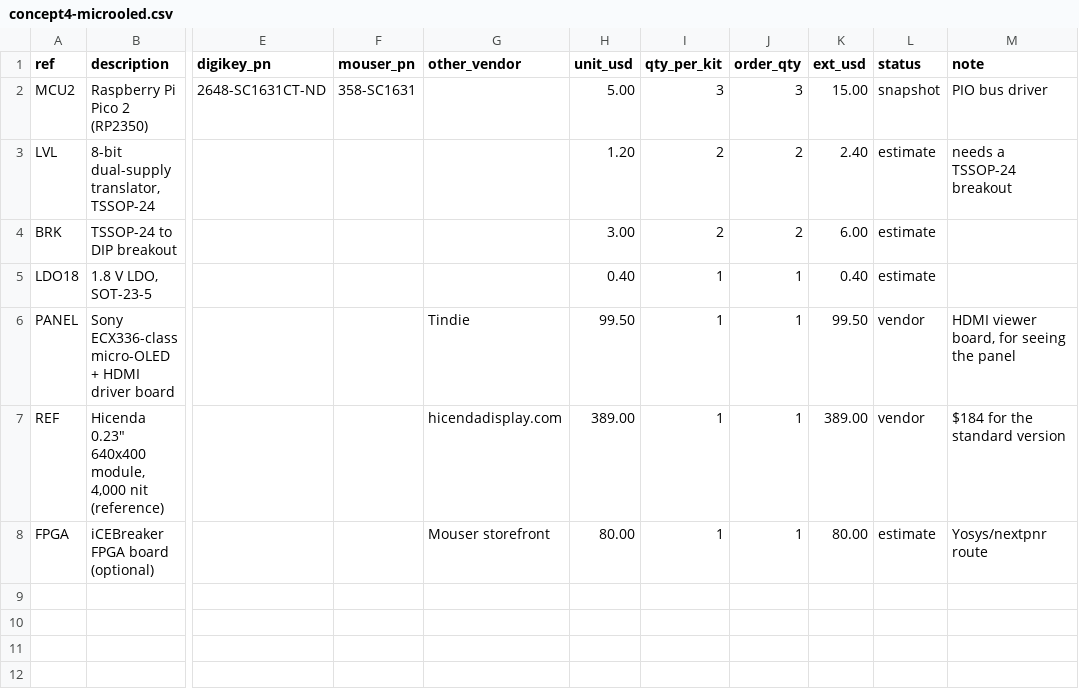
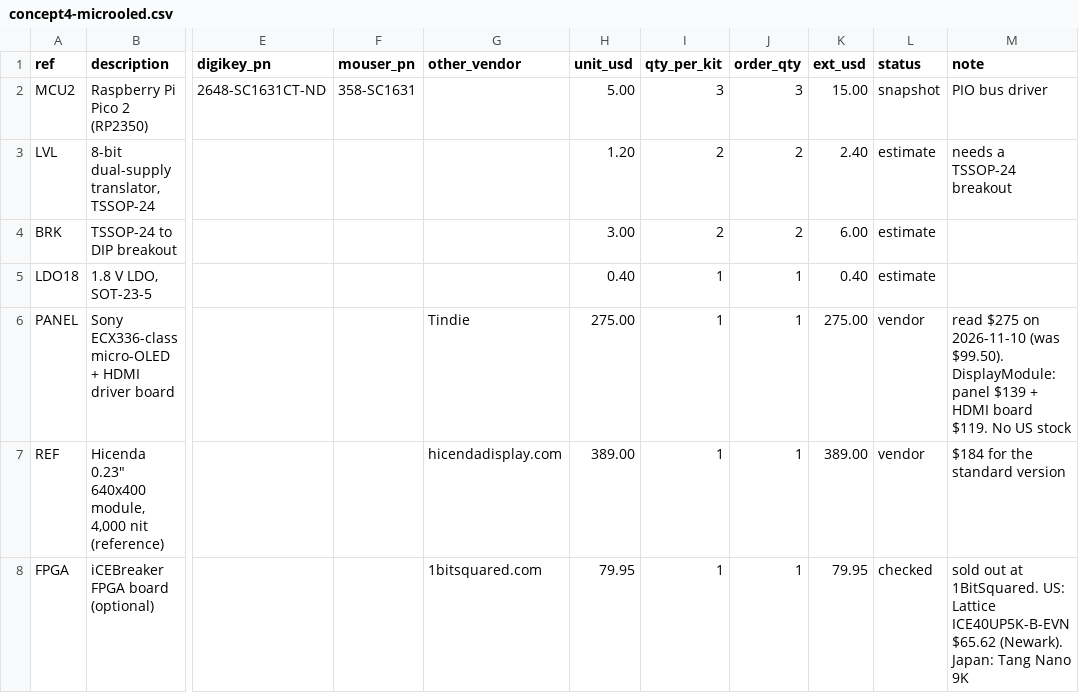
Before and after one commit to IoTone/OpenWR, a CSV file: projects/prototypes/Hiroglass_REV1/bom/concept4-microoled.csv, drawn as a sheet; only a part is shown, gaps mark what is left out; the diff names each change by its address in the sheet, - before the commit and + after, or states it on an @@ line.

```diff
--- a/projects/prototypes/Hiroglass_REV1/bom/concept4-microoled.csv
+++ b/projects/prototypes/Hiroglass_REV1/bom/concept4-microoled.csv
-H6 (unit_usd): 99.50
+H6 (unit_usd): 275.00
-K6 (ext_usd): 99.50
+K6 (ext_usd): 275.00
-M6 (note): HDMI viewer board, for seeing the panel
+M6 (note): read $275 on 2026-11-10 (was $99.50). DisplayModule: panel $139 + HDMI board $119. No US stock
-G8 (other_vendor): Mouser storefront
+G8 (other_vendor): 1bitsquared.com
-H8 (unit_usd): 80.00
+H8 (unit_usd): 79.95
-K8 (ext_usd): 80.00
+K8 (ext_usd): 79.95
-L8 (status): estimate
+L8 (status): checked
-M8 (note): Yosys/nextpnr route
+M8 (note): sold out at 1BitSquared. US: Lattice ICE40UP5K-B-EVN $65.62 (Newark). Japan: Tang Nano 9K
```
Also changed, not shown: projects/prototypes/Hiroglass_REV1/bom/bench-a-beetle.csv, projects/prototypes/Hiroglass_REV1/bom/bench-b-qtpy.csv, 54 other files.
